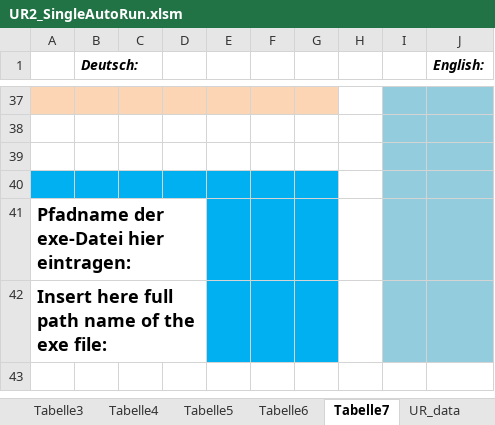
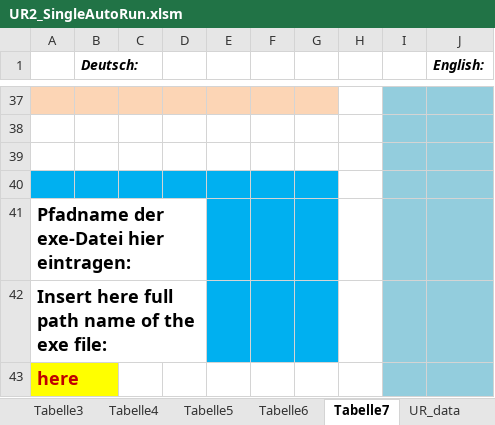
Before and after one commit to OpenBfS/UncertRadio, an Excel workbook: UR2_SingleAutoRun.xlsm, sheet Tabelle7, drawn as a sheet; only a part is shown, gaps mark what is left out; values as stored, in another font and other column widths than the file's, no borders; charts and pictures not drawn; the diff names each change by its address in the sheet, - before the commit and + after, or states it on an @@ line.

```diff
--- a/UR2_SingleAutoRun.xlsm (sheet Tabelle7)
+++ b/UR2_SingleAutoRun.xlsm (sheet Tabelle7)
+row 43: here
```
Also changed, not shown: sheet UR_results, sheet Tabelle5, charts or pictures.
